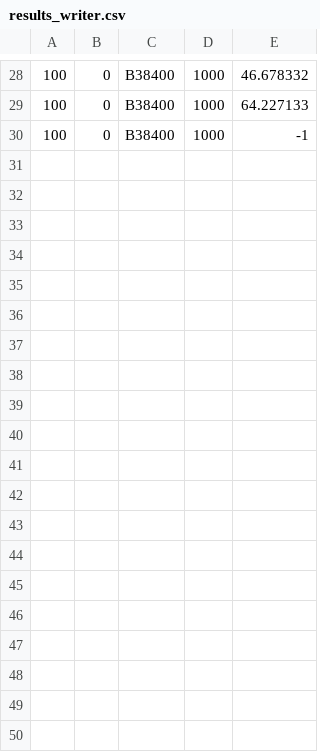
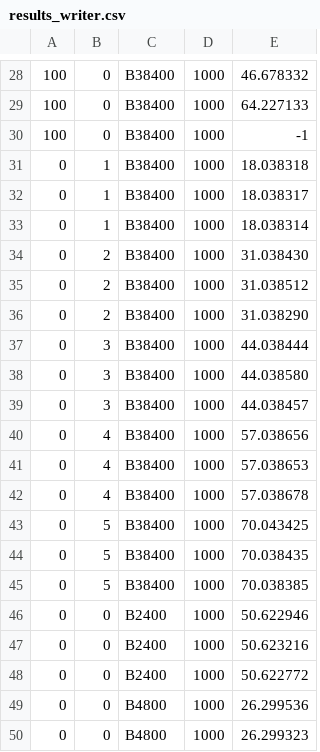
Before and after one commit to MechJM/trabalhoRCOM, a CSV file: scripts/results_writer.csv, drawn as a sheet; only a part is shown, gaps mark what is left out; the diff covers the shown part only; the diff names each change by its address in the sheet, - before the commit and + after, or states it on an @@ line.

```diff
--- a/scripts/results_writer.csv
+++ b/scripts/results_writer.csv
+row 31: 0 | 1 | B38400 | 1000 | 18.038318
+row 32: 0 | 1 | B38400 | 1000 | 18.038317
+row 33: 0 | 1 | B38400 | 1000 | 18.038314
+row 34: 0 | 2 | B38400 | 1000 | 31.038430
+row 35: 0 | 2 | B38400 | 1000 | 31.038512
+row 36: 0 | 2 | B38400 | 1000 | 31.038290
+row 37: 0 | 3 | B38400 | 1000 | 44.038444
+row 38: 0 | 3 | B38400 | 1000 | 44.038580
+row 39: 0 | 3 | B38400 | 1000 | 44.038457
+row 40: 0 | 4 | B38400 | 1000 | 57.038656
+row 41: 0 | 4 | B38400 | 1000 | 57.038653
+row 42: 0 | 4 | B38400 | 1000 | 57.038678
+row 43: 0 | 5 | B38400 | 1000 | 70.043425
+row 44: 0 | 5 | B38400 | 1000 | 70.038435
+row 45: 0 | 5 | B38400 | 1000 | 70.038385
+row 46: 0 | 0 | B2400 | 1000 | 50.622946
+row 47: 0 | 0 | B2400 | 1000 | 50.623216
+row 48: 0 | 0 | B2400 | 1000 | 50.622772
+row 49: 0 | 0 | B4800 | 1000 | 26.299536
+row 50: 0 | 0 | B4800 | 1000 | 26.299323
```
Also changed, not shown: 17 added rows elsewhere in this file, scripts/results_reader.csv, 2 other files.
